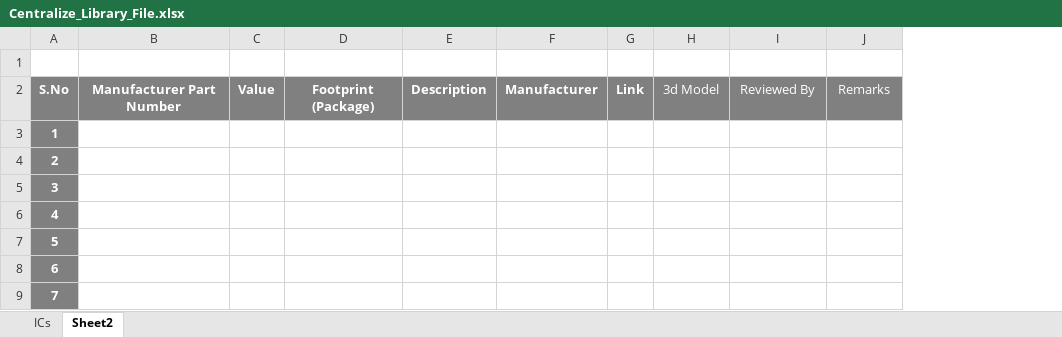
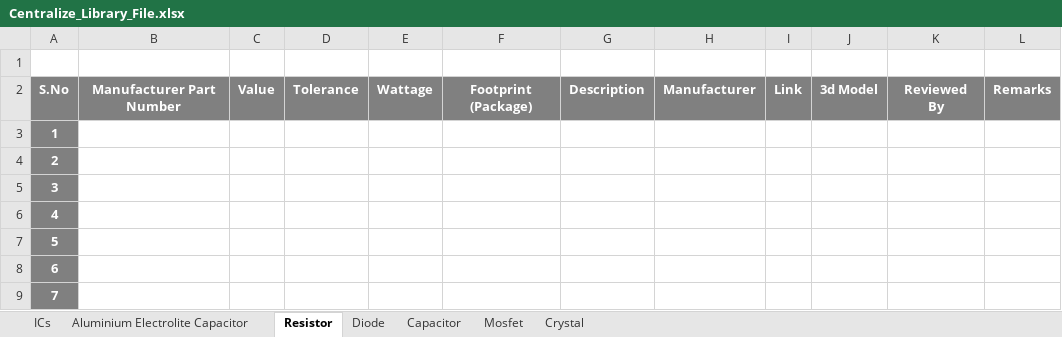
Before and after one commit to eSpark-Backup/espark-hw, an Excel workbook: eSpark centralized Library (2022)/Centralize_Library_File.xlsx, sheet Resistor, drawn as a sheet; only a part is shown; values as stored, in another font and other column widths than the file's, no borders; addresses are those after the commit; the diff names each change by its address in the sheet, - before the commit and + after, or states it on an @@ line.

```diff
--- a/eSpark centralized Library (2022)/Centralize_Library_File.xlsx (sheet Resistor)
+++ b/eSpark centralized Library (2022)/Centralize_Library_File.xlsx (sheet Resistor)
-sheet tab: Sheet2
+sheet tab: Resistor
+sheet tab: Aluminium Electrolite Capacitor
+sheet tab: Diode
+sheet tab: Capacitor
+sheet tab: Mosfet
+sheet tab: Crystal
+column D, row 2: Tolerance
+column E, row 2: Wattage
-J2:L2 bold: off
+J2:L2 bold: on
```
Also changed, not shown: sheet ICs, 4 other files.
